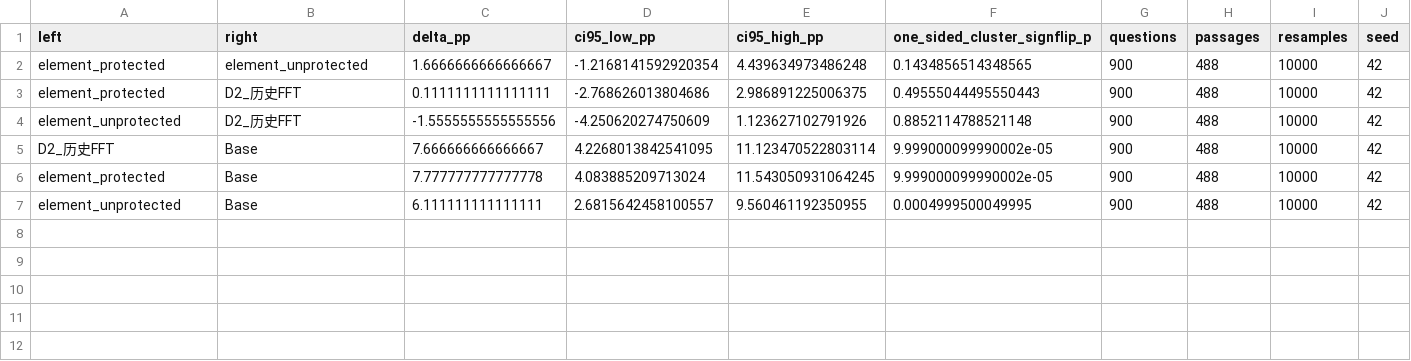
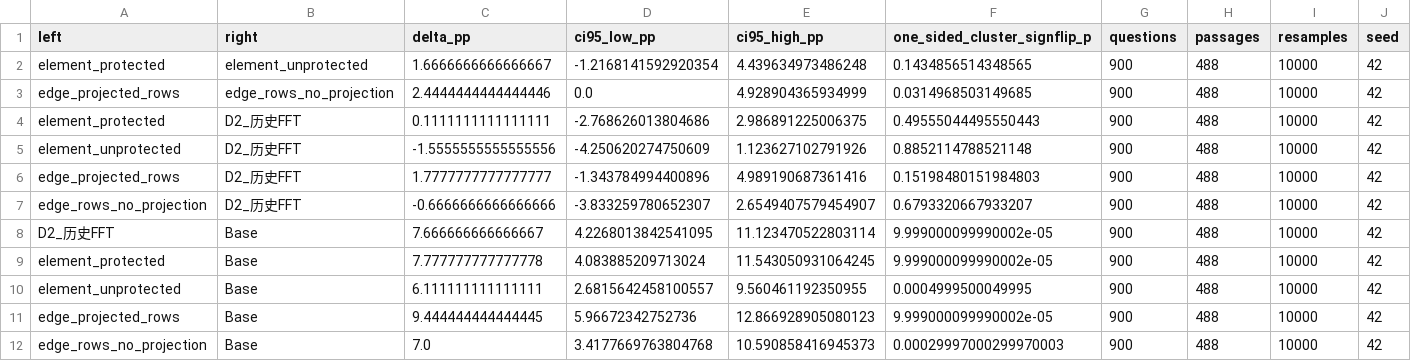
Before and after one commit to lxy308297917-cloud/Multilingual-CL, a CSV file: experiments/sw_d2_sparse_projection_v1/reading_pairs.csv, drawn as a sheet; the diff names each change by its address in the sheet, - before the commit and + after, or states it on an @@ line.

```diff
--- a/experiments/sw_d2_sparse_projection_v1/reading_pairs.csv
+++ b/experiments/sw_d2_sparse_projection_v1/reading_pairs.csv
+row 3: edge_projected_rows | edge_rows_no_projection | 2.4444444444444446 | 0.0 | 4.928904365934999 | 0.0314968503149685 | 900 | 488 | 10000 | 42
+row 6: edge_projected_rows | D2_历史FFT | 1.7777777777777777 | -1.343784994400896 | 4.989190687361416 | 0.15198480151984803 | 900 | 488 | 10000 | 42
+row 7: edge_rows_no_projection | D2_历史FFT | -0.6666666666666666 | -3.833259780652307 | 2.6549407579454907 | 0.6793320667933207 | 900 | 488 | 10000 | 42
+row 11: edge_projected_rows | Base | 9.444444444444445 | 5.96672342752736 | 12.866928905080123 | 9.999000099990002e-05 | 900 | 488 | 10000 | 42
+row 12: edge_rows_no_projection | Base | 7.0 | 3.4177669763804768 | 10.590858416945373 | 0.00029997000299970003 | 900 | 488 | 10000 | 42
```
Also changed, not shown: experiments/sw_d2_sparse_projection_v1/raw_scores.csv, 10 other files.
